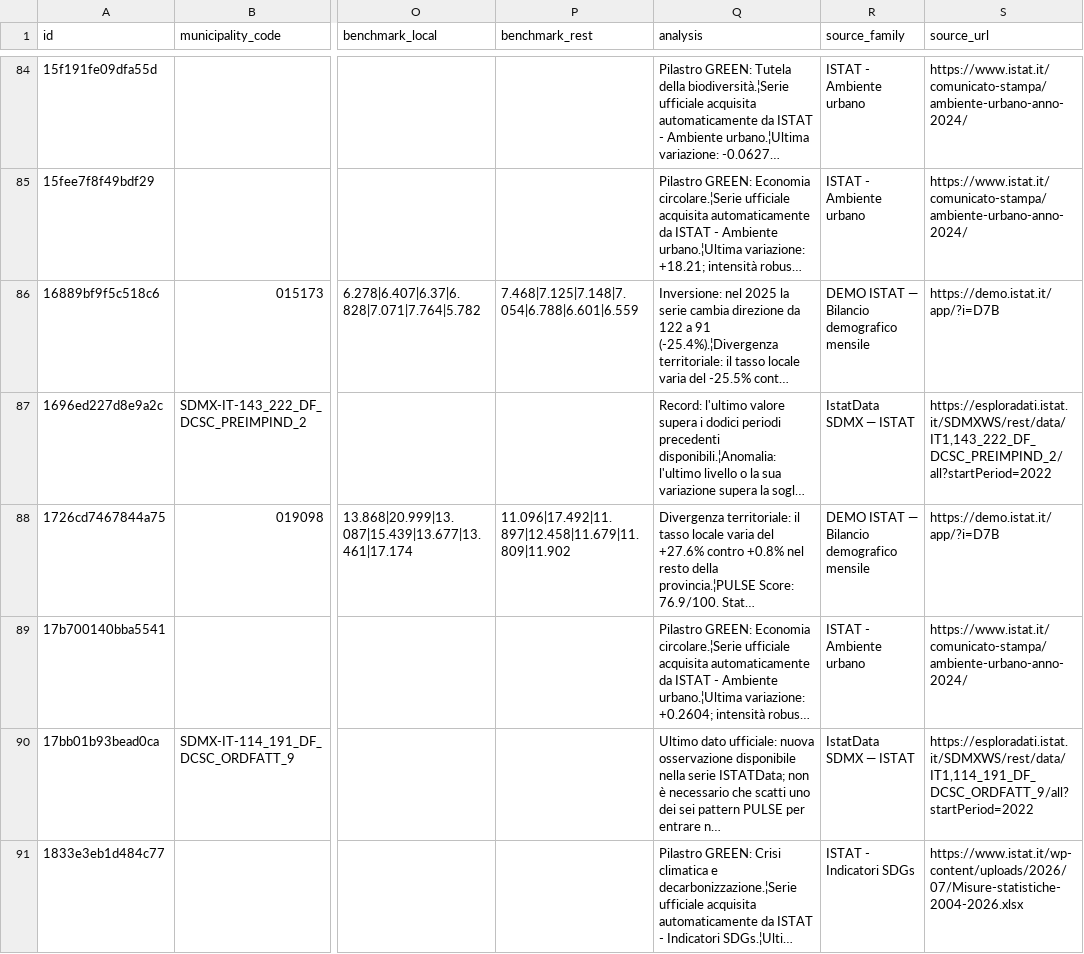
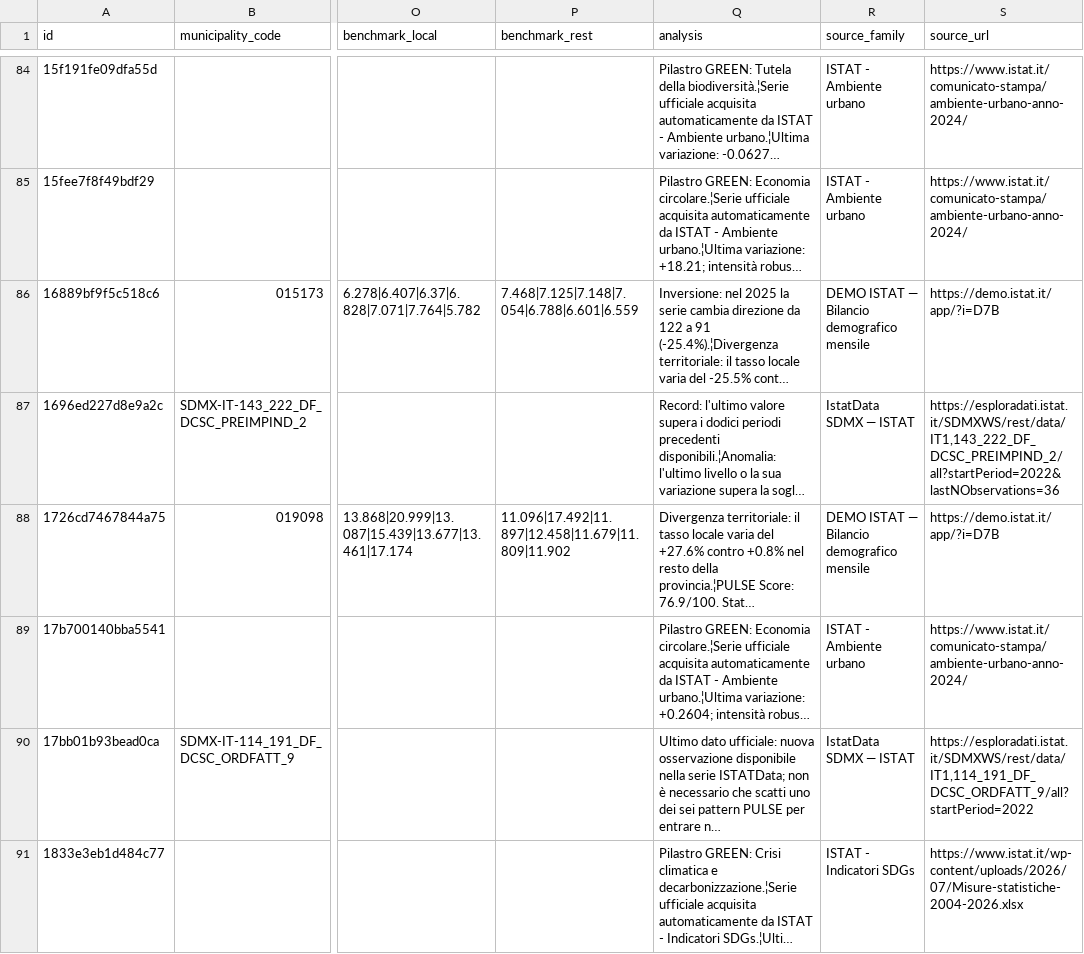
Before and after one commit to AppInRome/ISTAT-PULSE-DATA, a TSV file: data/pulse_events.tsv, drawn as a sheet; only a part is shown, gaps mark what is left out; long unchanged cells end in …; the diff covers the shown part only; the diff names each change by its address in the sheet, - before the commit and + after, or states it on an @@ line.

```diff
--- a/data/pulse_events.tsv
+++ b/data/pulse_events.tsv
-S87 (source_url): https://esploradati.istat.it/SDMXWS/rest/data/IT1,143_222_DF_DCSC_PREIMPIND_2/all?startPeriod=2022
+S87 (source_url): https://esploradati.istat.it/SDMXWS/rest/data/IT1,143_222_DF_DCSC_PREIMPIND_2/all?startPeriod=2022&lastNObservations=36
```
Also changed, not shown: 1 added row and 3 edited cells elsewhere in this file, data/pulse_events_sdmx_last_good.tsv, 15 other files.
